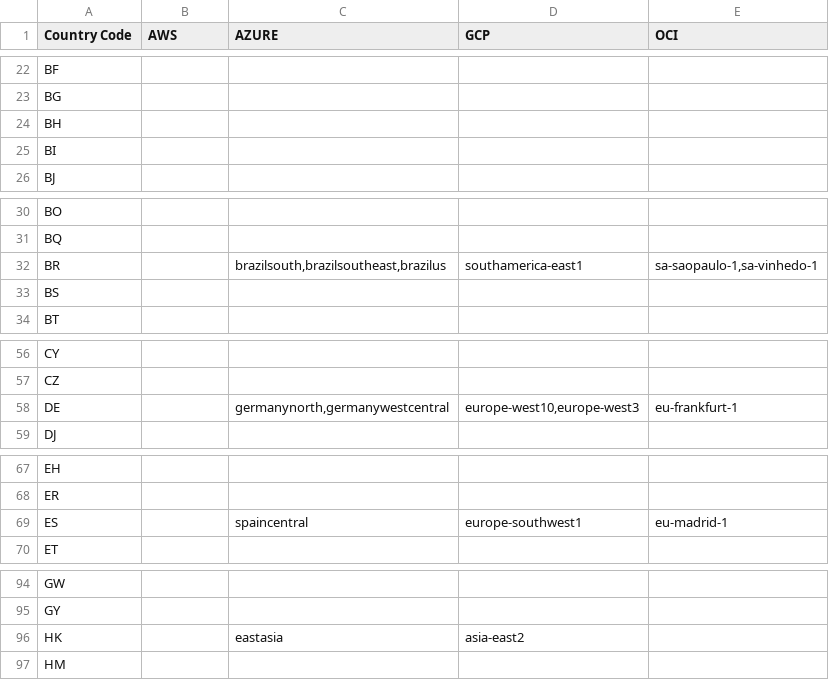
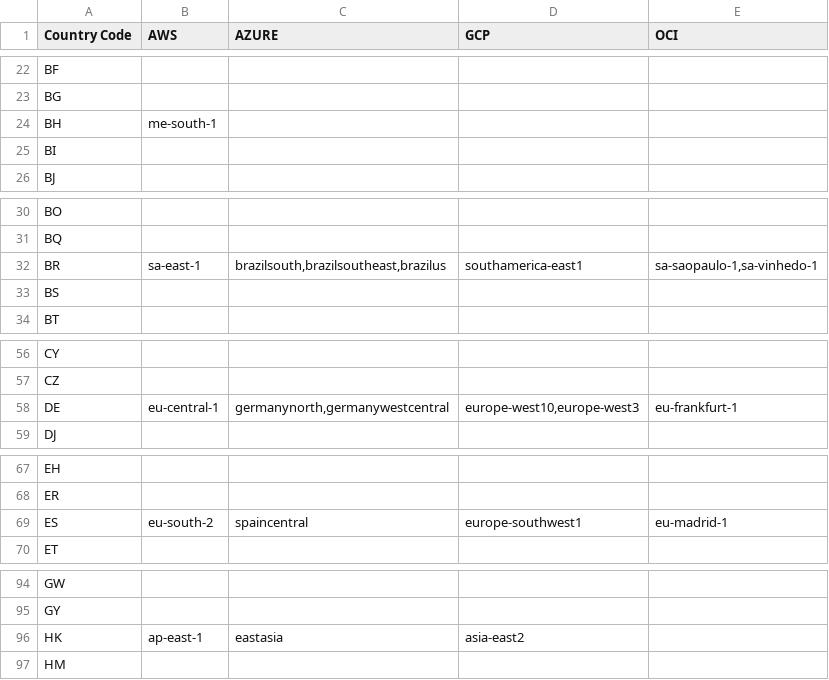
Before and after one commit to davidkhala/cloud-region, a CSV file: regions.csv, drawn as a sheet; only a part is shown, gaps mark what is left out; the diff covers the shown part only.

```diff
--- a/regions.csv
+++ b/regions.csv
@@ -23,3 +23,3 @@ BF,,,,
 BG,,,,
-BH,,,,
+BH,me-south-1,,,
 BI,,,,
@@ -31,3 +31,3 @@ BO,,,,
 BQ,,,,
-BR,,"brazilsouth,brazilsoutheast,brazilus",southamerica-east1,"sa-saopaulo-1,sa-vinhedo-1"
+BR,sa-east-1,"brazilsouth,brazilsoutheast,brazilus",southamerica-east1,"sa-saopaulo-1,sa-vinhedo-1"
 BS,,,,
@@ -57,3 +57,3 @@ CY,,,,
 CZ,,,,
-DE,,"germanynorth,germanywestcentral","europe-west10,europe-west3",eu-frankfurt-1
+DE,eu-central-1,"germanynorth,germanywestcentral","europe-west10,europe-west3",eu-frankfurt-1
 DJ,,,,
@@ -68,3 +68,3 @@ EH,,,,
 ER,,,,
-ES,,spaincentral,europe-southwest1,eu-madrid-1
+ES,eu-south-2,spaincentral,europe-southwest1,eu-madrid-1
 ET,,,,
@@ -95,3 +95,3 @@ GW,,,,
 GY,,,,
-HK,,eastasia,asia-east2,
+HK,ap-east-1,eastasia,asia-east2,
 HM,,,,
```
Also changed, not shown: 21 edited cells elsewhere in this file.
